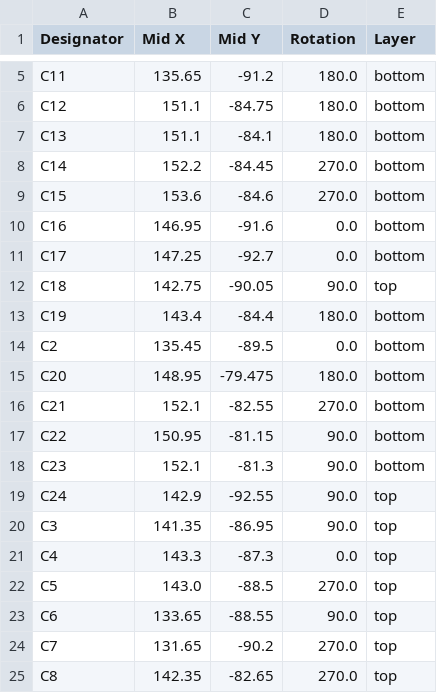
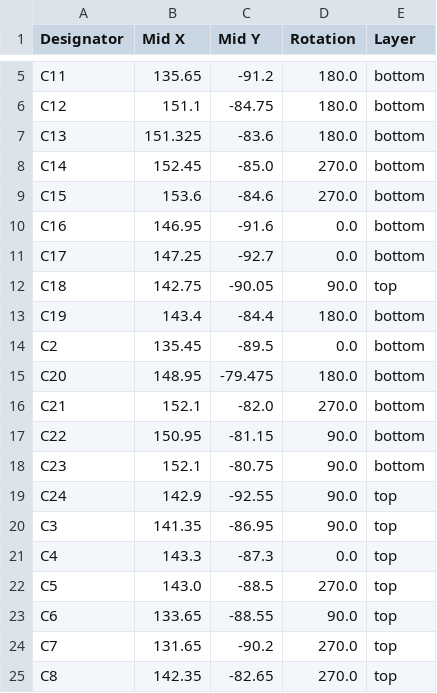
Before and after one commit to ColeHerber/Mini-BLDC-Controller, a CSV file: production/positions.csv, drawn as a sheet; only a part is shown, gaps mark what is left out.

```diff
--- a/production/positions.csv
+++ b/production/positions.csv
@@ -6,4 +6,4 @@ C11,135.65,-91.2,180.0,bottom
 C12,151.1,-84.75,180.0,bottom
-C13,151.1,-84.1,180.0,bottom
-C14,152.2,-84.45,270.0,bottom
+C13,151.325,-83.6,180.0,bottom
+C14,152.45,-85.0,270.0,bottom
 C15,153.6,-84.6,270.0,bottom
@@ -15,5 +15,5 @@ C2,135.45,-89.5,0.0,bottom
 C20,148.95,-79.475,180.0,bottom
-C21,152.1,-82.55,270.0,bottom
+C21,152.1,-82.0,270.0,bottom
 C22,150.95,-81.15,90.0,bottom
-C23,152.1,-81.3,90.0,bottom
+C23,152.1,-80.75,90.0,bottom
 C24,142.9,-92.55,90.0,top
```
Also changed, not shown: production/bom.csv, 41 other files.
